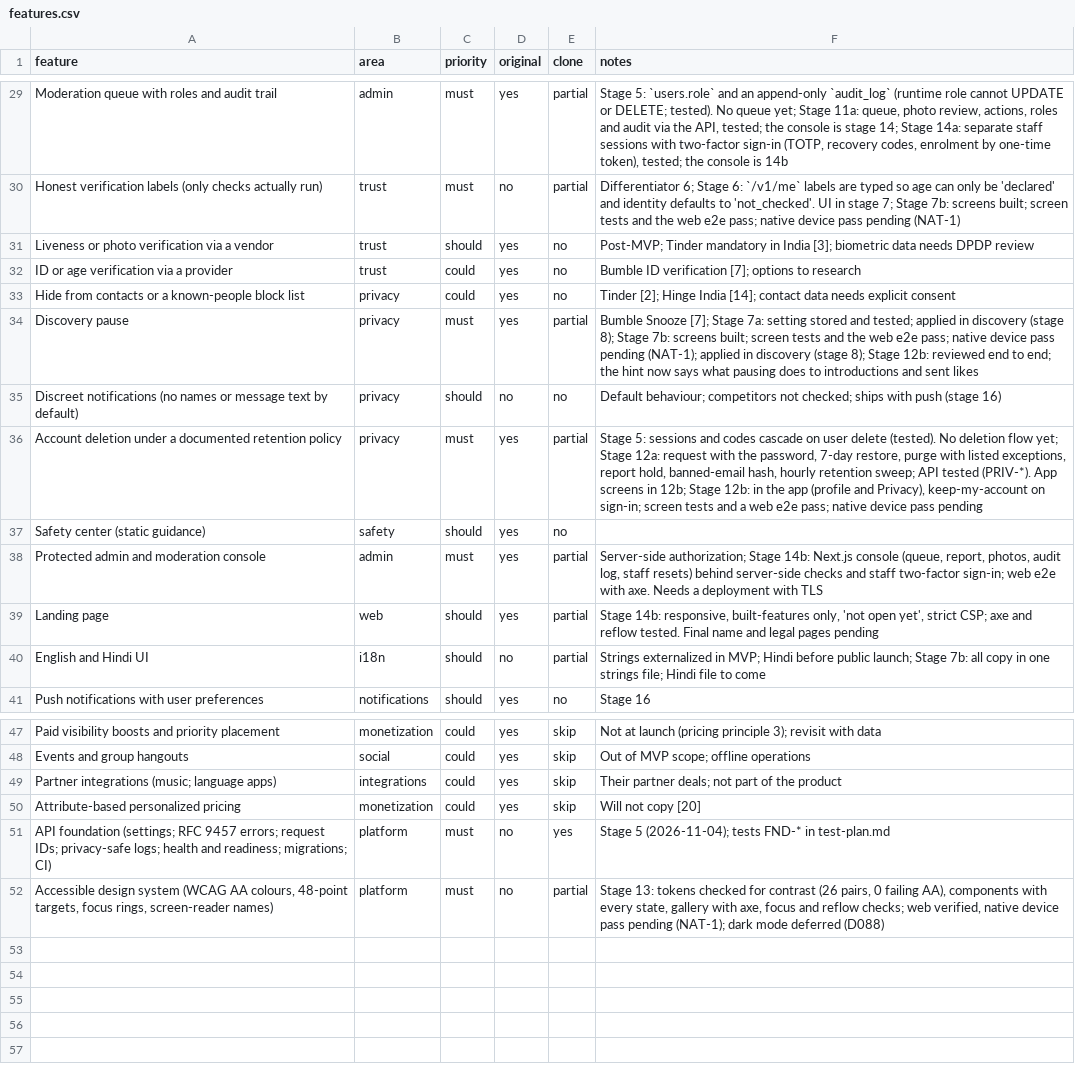
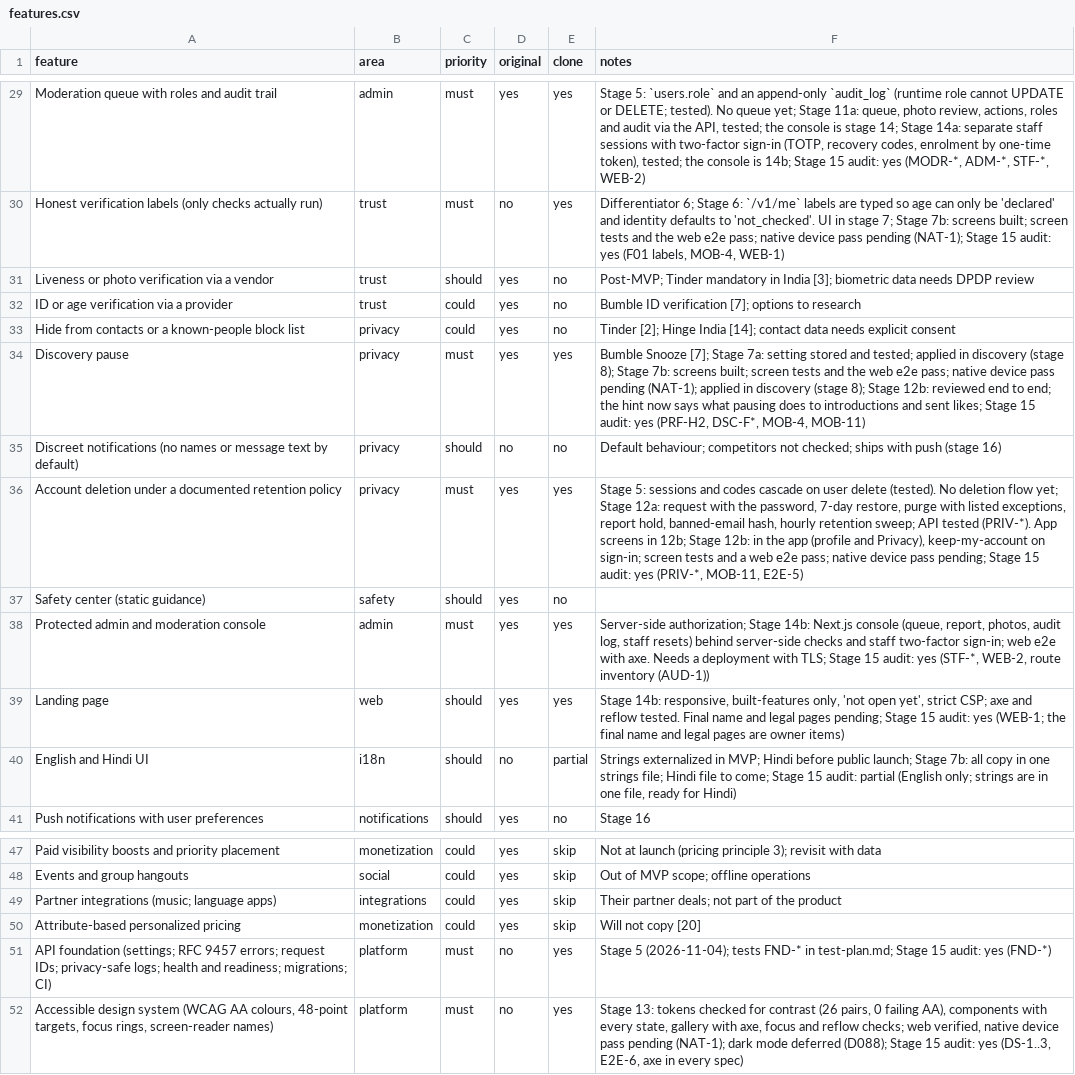
Before and after one commit to 24f3004602/dating-app, a CSV file: replica/features.csv, drawn as a sheet; only a part is shown, gaps mark what is left out; the diff covers the shown part only; the diff names each change by its address in the sheet, - before the commit and + after, or states it on an @@ line.

```diff
--- a/replica/features.csv
+++ b/replica/features.csv
-E29:E30 (clone): partial
+E29:E30 (clone): yes
-F29 (notes): …console is 14b
+F29 (notes): …console is 14b; Stage 15 audit: yes (MODR-*, ADM-*, STF-*, WEB-2)
-F30 (notes): …pass pending (NAT-1)
+F30 (notes): …pass pending (NAT-1); Stage 15 audit: yes (F01 labels, MOB-4, WEB-1)
-E34 (clone): partial
+E34 (clone): yes
-F34 (notes): …and sent likes
+F34 (notes): …and sent likes; Stage 15 audit: yes (PRF-H2, DSC-F*, MOB-4, MOB-11)
-E36 (clone): partial
+E36 (clone): yes
-F36 (notes): …device pass pending
+F36 (notes): …device pass pending; Stage 15 audit: yes (PRIV-*, MOB-11, E2E-5)
-E38:E39 (clone): partial
+E38:E39 (clone): yes
-F38 (notes): …deployment with TLS
+F38 (notes): …deployment with TLS; Stage 15 audit: yes (STF-*, WEB-2, route inventory (AUD-1))
-F39 (notes): …legal pages pending
+F39 (notes): …legal pages pending; Stage 15 audit: yes (WEB-1; the final name and legal pages are owner items)
-F40 (notes): …file to come
+F40 (notes): …file to come; Stage 15 audit: partial (English only; strings are in one file, ready for Hindi)
-F51 (notes): …FND-* in test-plan.md
+F51 (notes): …FND-* in test-plan.md; Stage 15 audit: yes (FND-*)
-E52 (clone): partial
+E52 (clone): yes
-F52 (notes): …mode deferred (D088)
+F52 (notes): …mode deferred (D088); Stage 15 audit: yes (DS-1..3, E2E-6, axe in every spec)
```
Also changed, not shown: 44 edited cells elsewhere in this file, 12 other files.
